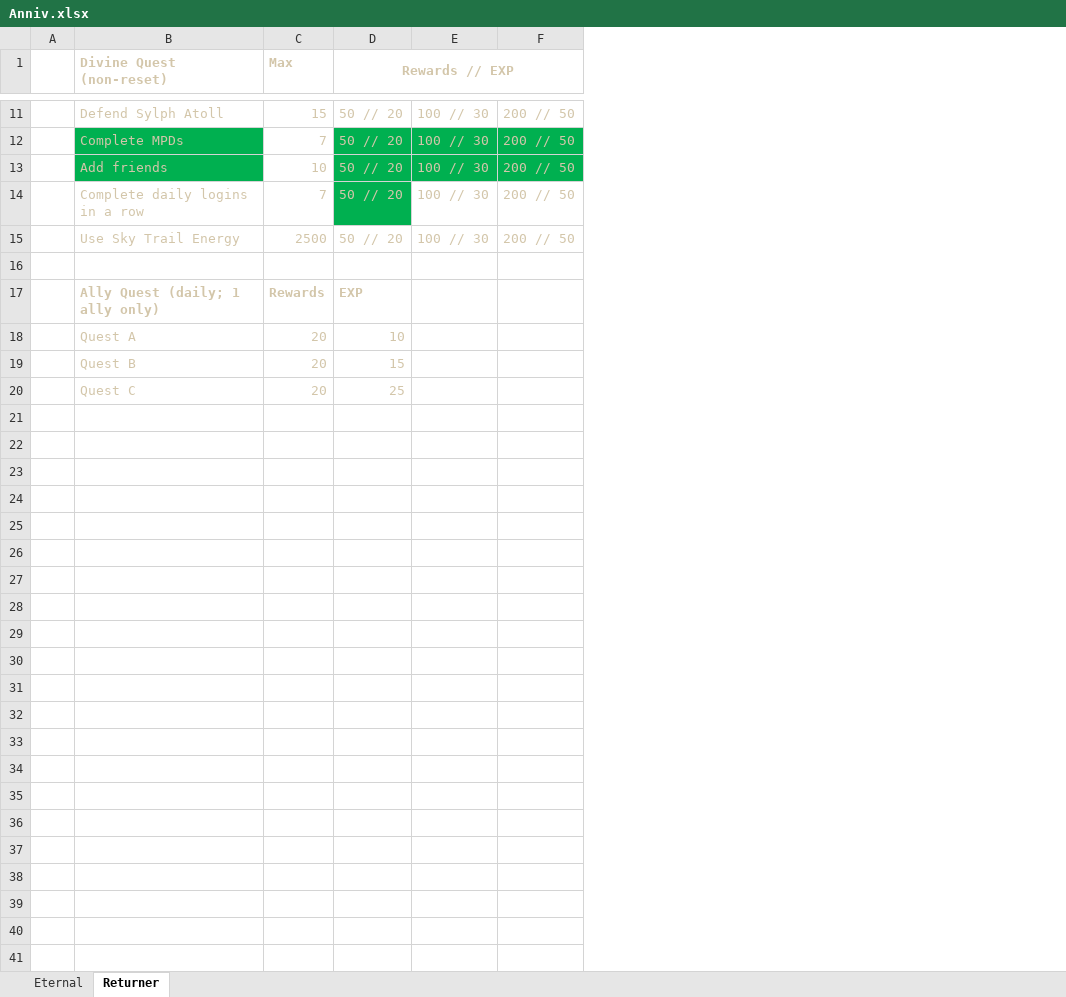
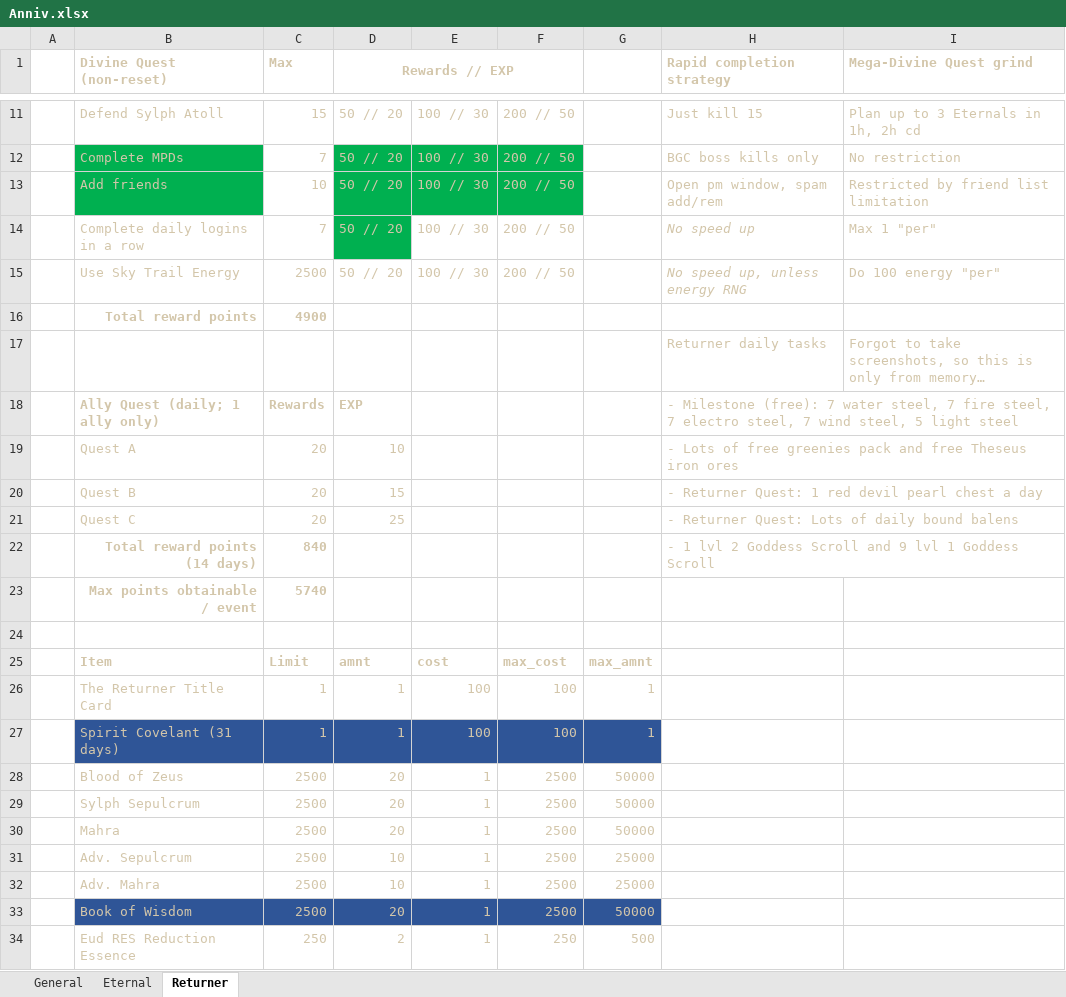
Before and after one commit to GoogolplexWT/Wartune, an Excel workbook: Anniv.xlsx, sheet Returner, drawn as a sheet; only a part is shown, gaps mark what is left out; values as stored, in another font and other column widths than the file's, no borders; addresses are those after the commit; the diff covers the shown part only; the diff names each change by its address in the sheet, - before the commit and + after, or states it on an @@ line.

Commit message:
Added data to Anniversary sheets

```diff
--- a/Anniv.xlsx (sheet Returner)
+++ b/Anniv.xlsx (sheet Returner)
+sheet tab: General
+column G, empty
+column H (Rapid completion strategy), rows 11-15: Just kill 15 | BGC boss kills only | Open pm window, spam add/rem | No speed up | No speed up, unless energy RNG; rows 17-21: Returner daily tasks | - Milestone (free): 7 water steel, 7 fire steel, 7 electro steel, 7 wind steel, 5 light steel | - Lots of free greenies pack and free Theseus iron ores | - Returner Quest: 1 red devil pearl chest a day | - Returner Quest: Lots of daily bound balens
+column I (Mega-Divine Quest grind), rows 11-15: Plan up to 3 Eternals in 1h, 2h cd | No restriction | Restricted by friend list limitation | Max 1 "per" | Do 100 energy "per"; row 17: Forgot to take screenshots, so this is only from memory…
+row 16:  | Total reward points | 4900
-row 17: (empty)
+row 17:  |  |  |  |  |  |  | Returner daily tasks | Forgot to take screenshots, so this is only from memory…
+row 22:  | Total reward points (14 days) | 840 |  |  |  |  | - 1 lvl 2 Goddess Scroll and 9 lvl 1 Goddess Scroll
+row 23:  | Max points obtainable / event | 5740
+row 24: (empty)
+row 25:  | Item | Limit | amnt | cost | max_cost | max_amnt
+row 26:  | The Returner Title Card | 1 | 1 | 100 | 100 | 1
+row 27:  | Spirit Covelant (31 days) | 1 | 1 | 100 | 100 | 1
+row 28:  | Blood of Zeus | 2500 | 20 | 1 | 2500 | 50000
+row 29:  | Sylph Sepulcrum | 2500 | 20 | 1 | 2500 | 50000
+row 30:  | Mahra | 2500 | 20 | 1 | 2500 | 50000
+row 31:  | Adv. Sepulcrum | 2500 | 10 | 1 | 2500 | 25000
+row 32:  | Adv. Mahra | 2500 | 10 | 1 | 2500 | 25000
+row 33:  | Book of Wisdom | 2500 | 20 | 1 | 2500 | 50000
+row 34:  | Eud RES Reduction Essence | 250 | 2 | 1 | 250 | 500
```
Also changed, not shown: 44 added rows elsewhere in this sheet, sheet Eternal.
